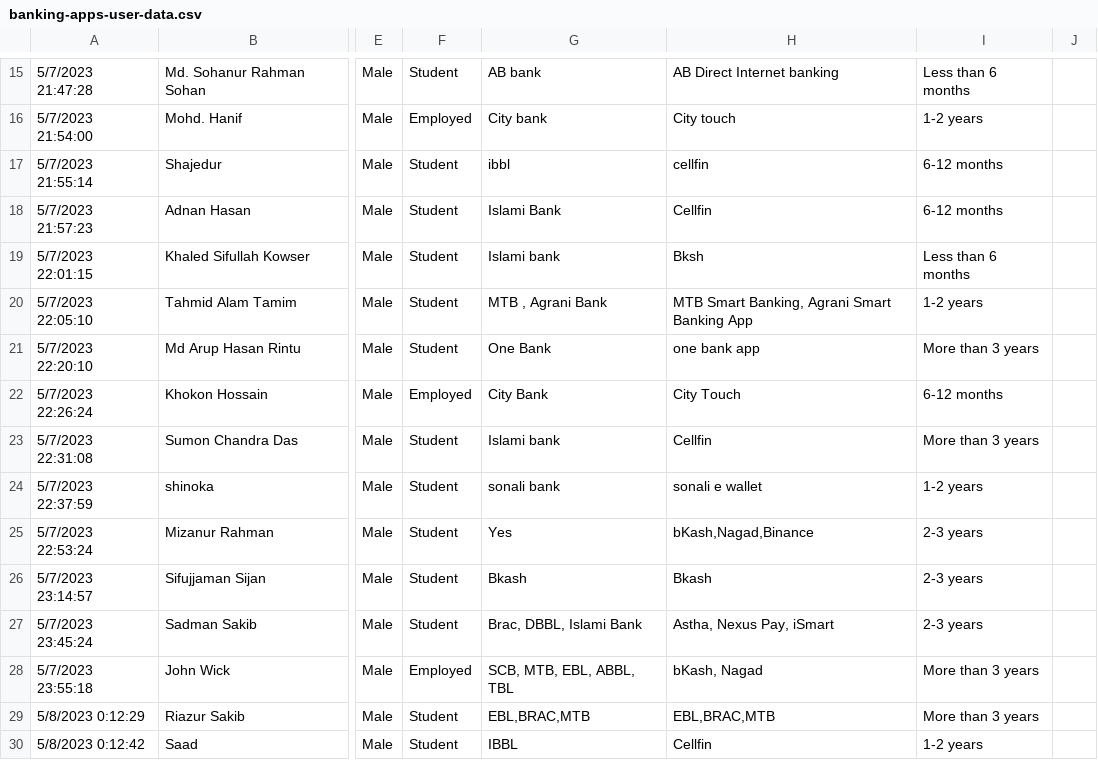
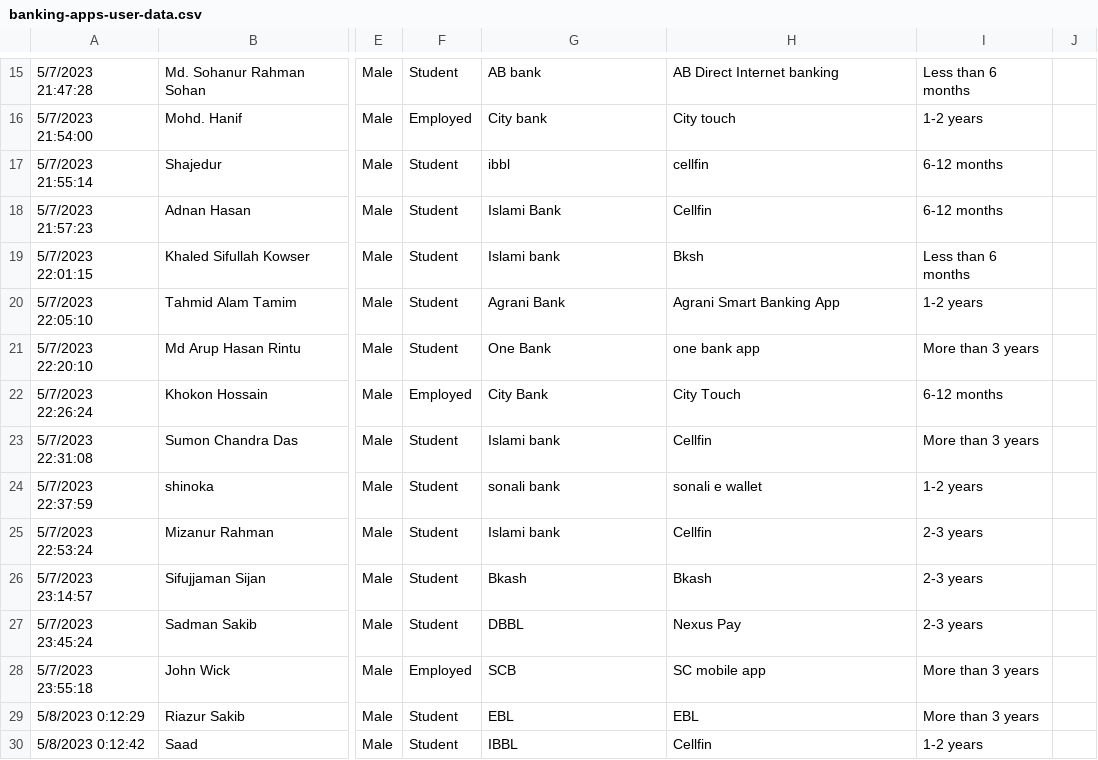
Before and after one commit to thowhidulislam/banking-apps-user-data, a CSV file: banking-apps-user-data.csv, drawn as a sheet; only a part is shown, gaps mark what is left out; the diff covers the shown part only; the diff names each change by its address in the sheet, - before the commit and + after, or states it on an @@ line.

Commit message:
updated

```diff
--- a/banking-apps-user-data.csv
+++ b/banking-apps-user-data.csv
-G20: MTB , Agrani Bank
+G20: Agrani Bank
-H20: MTB Smart Banking, Agrani Smart Banking App
+H20: Agrani Smart Banking App
-G25: Yes
+G25: Islami bank
-H25: bKash,Nagad,Binance
+H25: Cellfin
-G27: Brac, DBBL, Islami Bank
+G27: DBBL
-H27: Astha, Nexus Pay, iSmart
+H27: Nexus Pay
-G28: SCB, MTB, EBL, ABBL, TBL
+G28: SCB
-H28: bKash, Nagad
+H28: SC mobile app
-G29: EBL,BRAC,MTB
+G29: EBL
-H29: EBL,BRAC,MTB
+H29: EBL
```
Also changed, not shown: 2 added rows and 25 edited cells elsewhere in this file.
